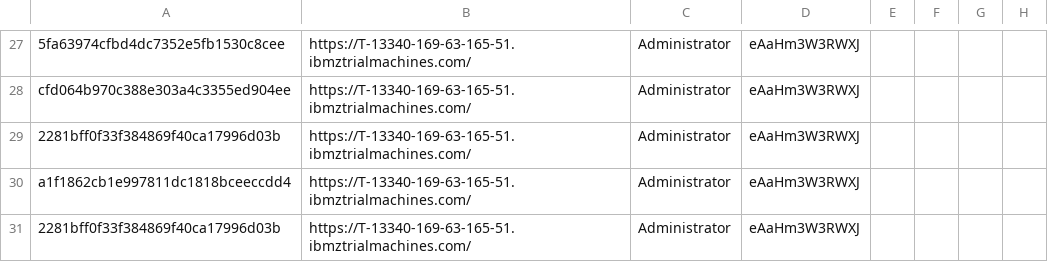
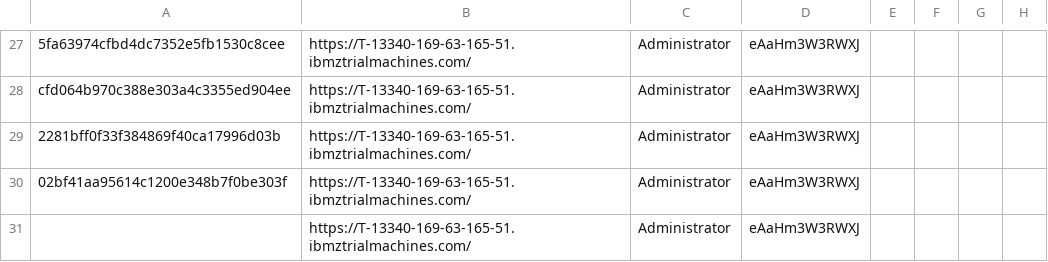
Before and after one commit to emitchj/WSC-CICSzVA-Registration, a CSV file: labs.csv, drawn as a sheet; only a part is shown, gaps mark what is left out.

Commit message:
Add files via upload

```diff
--- a/labs.csv
+++ b/labs.csv
@@ -29,3 +29,3 @@ cfd064b970c388e303a4c3355ed904ee,https://T-13340-169-63-165-51.ibmztrialmachines
 2281bff0f33f384869f40ca17996d03b,https://T-13340-169-63-165-51.ibmztrialmachines.com/,Administrator,eAaHm3W3RWXJ, , , ,
-a1f1862cb1e997811dc1818bceeccdd4,https://T-13340-169-63-165-51.ibmztrialmachines.com/,Administrator,eAaHm3W3RWXJ, , , ,
-2281bff0f33f384869f40ca17996d03b,https://T-13340-169-63-165-51.ibmztrialmachines.com/,Administrator,eAaHm3W3RWXJ,,,,
+02bf41aa95614c1200e348b7f0be303f,https://T-13340-169-63-165-51.ibmztrialmachines.com/,Administrator,eAaHm3W3RWXJ, , , ,
+ ,https://T-13340-169-63-165-51.ibmztrialmachines.com/,Administrator,eAaHm3W3RWXJ,,,,
```
